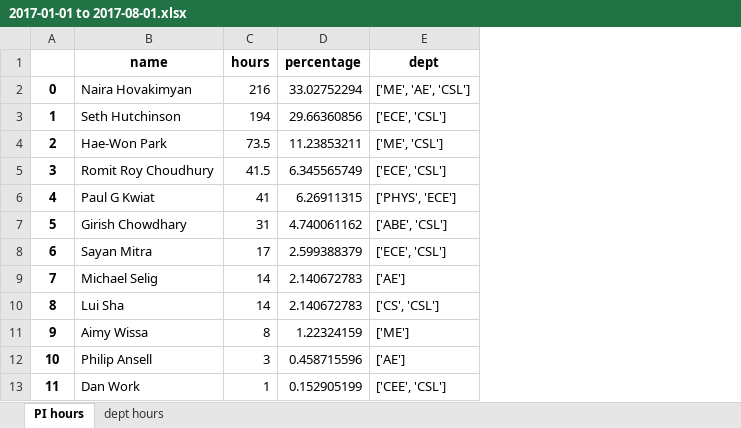
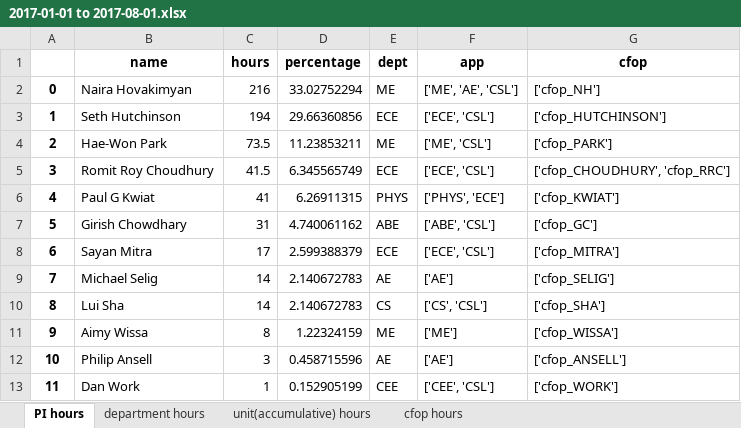
Before and after one commit to bo-rc/IRL-Lab-Utilization, an Excel workbook: output/2017-01-01 to 2017-08-01.xlsx, sheet PI hours, drawn as a sheet; values as stored, in another font and other column widths than the file's, no borders; addresses are those after the commit; the diff names each change by its address in the sheet, - before the commit and + after, or states it on an @@ line.

Commit message:
first version adding cfop, working, please revisit

```diff
--- a/output/2017-01-01 to 2017-08-01.xlsx (sheet PI hours)
+++ b/output/2017-01-01 to 2017-08-01.xlsx (sheet PI hours)
-sheet tab: dept hours
+sheet tab: department hours
+sheet tab: unit(accumulative) hours
+sheet tab: cfop hours
+column E (dept), rows 2-13: ME | ECE | ME | ECE | PHYS | ABE | ECE | AE | CS | ME | AE | CEE
+column G (cfop), rows 2-13: ['cfop_NH'] | ['cfop_HUTCHINSON'] | ['cfop_PARK'] | ['cfop_CHOUDHURY', 'cfop_RRC'] | ['cfop_KWIAT'] | ['cfop_GC'] | ['cfop_MITRA'] | ['cfop_SELIG'] | ['cfop_SHA'] | ['cfop_WISSA'] | ['cfop_ANSELL'] | ['cfop_WORK']
-F1: dept
+F1: app
```
Also changed, not shown: sheet department hours, output/2016-11.xlsx, output/2017-2.xlsx, 19 other files.
